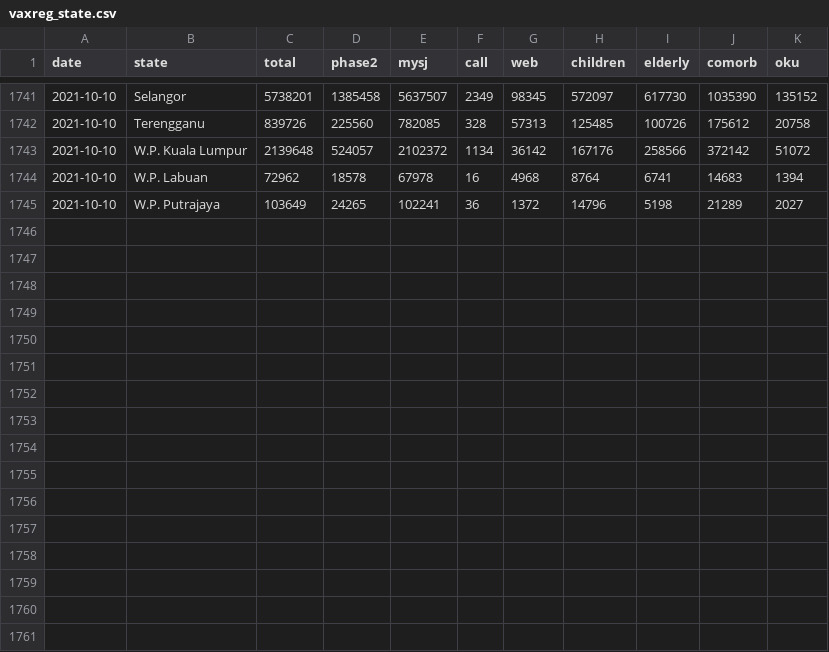
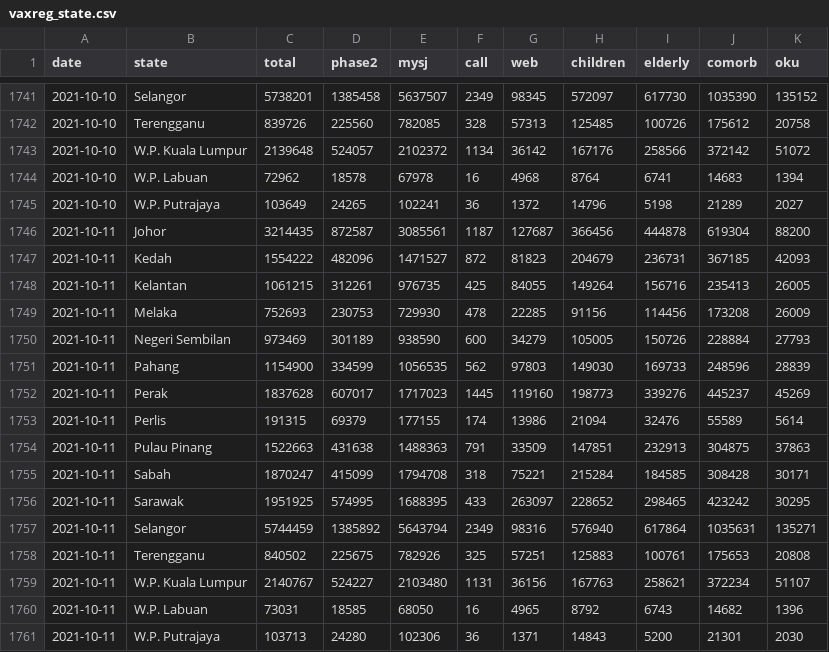
Before and after one commit to CITF-Malaysia/citf-public, a CSV file: registration/vaxreg_state.csv, drawn as a sheet; only a part is shown, gaps mark what is left out; the diff names each change by its address in the sheet, - before the commit and + after, or states it on an @@ line.

```diff
--- a/registration/vaxreg_state.csv
+++ b/registration/vaxreg_state.csv
+row 1746: 2021-10-11 | Johor | 3214435 | 872587 | 3085561 | 1187 | 127687 | 366456 | 444878 | 619304 | 88200
+row 1747: 2021-10-11 | Kedah | 1554222 | 482096 | 1471527 | 872 | 81823 | 204679 | 236731 | 367185 | 42093
+row 1748: 2021-10-11 | Kelantan | 1061215 | 312261 | 976735 | 425 | 84055 | 149264 | 156716 | 235413 | 26005
+row 1749: 2021-10-11 | Melaka | 752693 | 230753 | 729930 | 478 | 22285 | 91156 | 114456 | 173208 | 26009
+row 1750: 2021-10-11 | Negeri Sembilan | 973469 | 301189 | 938590 | 600 | 34279 | 105005 | 150726 | 228884 | 27793
+row 1751: 2021-10-11 | Pahang | 1154900 | 334599 | 1056535 | 562 | 97803 | 149030 | 169733 | 248596 | 28839
+row 1752: 2021-10-11 | Perak | 1837628 | 607017 | 1717023 | 1445 | 119160 | 198773 | 339276 | 445237 | 45269
+row 1753: 2021-10-11 | Perlis | 191315 | 69379 | 177155 | 174 | 13986 | 21094 | 32476 | 55589 | 5614
+row 1754: 2021-10-11 | Pulau Pinang | 1522663 | 431638 | 1488363 | 791 | 33509 | 147851 | 232913 | 304875 | 37863
+row 1755: 2021-10-11 | Sabah | 1870247 | 415099 | 1794708 | 318 | 75221 | 215284 | 184585 | 308428 | 30171
+row 1756: 2021-10-11 | Sarawak | 1951925 | 574995 | 1688395 | 433 | 263097 | 228652 | 298465 | 423242 | 30295
+row 1757: 2021-10-11 | Selangor | 5744459 | 1385892 | 5643794 | 2349 | 98316 | 576940 | 617864 | 1035631 | 135271
+row 1758: 2021-10-11 | Terengganu | 840502 | 225675 | 782926 | 325 | 57251 | 125883 | 100761 | 175653 | 20808
+row 1759: 2021-10-11 | W.P. Kuala Lumpur | 2140767 | 524227 | 2103480 | 1131 | 36156 | 167763 | 258621 | 372234 | 51107
+row 1760: 2021-10-11 | W.P. Labuan | 73031 | 18585 | 68050 | 16 | 4965 | 8792 | 6743 | 14682 | 1396
+row 1761: 2021-10-11 | W.P. Putrajaya | 103713 | 24280 | 102306 | 36 | 1371 | 14843 | 5200 | 21301 | 2030
```
Also changed, not shown: registration/vaxreg_malaysia.csv.
